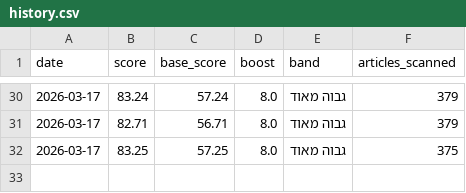
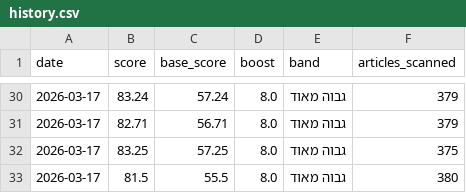
Before and after one commit to guzsbhtk/9260, a CSV file: idf-callup-index/data/history.csv, drawn as a sheet; only a part is shown, gaps mark what is left out.

Commit message:
Scale reserve mobilization to 35 articles for 100

```diff
--- a/idf-callup-index/data/history.csv
+++ b/idf-callup-index/data/history.csv
@@ -32 +32,2 @@ date,score,base_score,boost,band,articles_scanned
 2026-03-17,83.25,57.25,8.0,גבוה מאוד,375
+2026-03-17,81.5,55.5,8.0,גבוה מאוד,380
```
Also changed, not shown: 3 other files.
